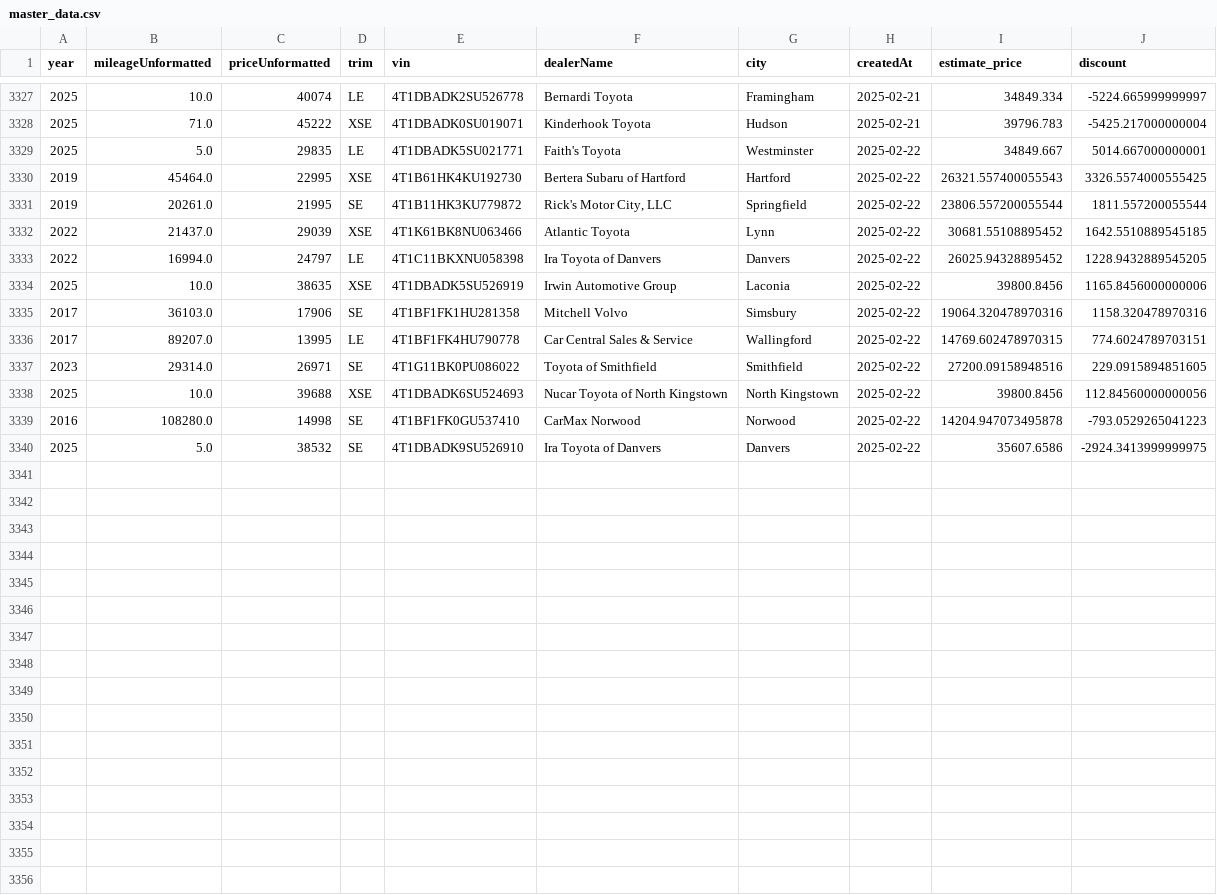
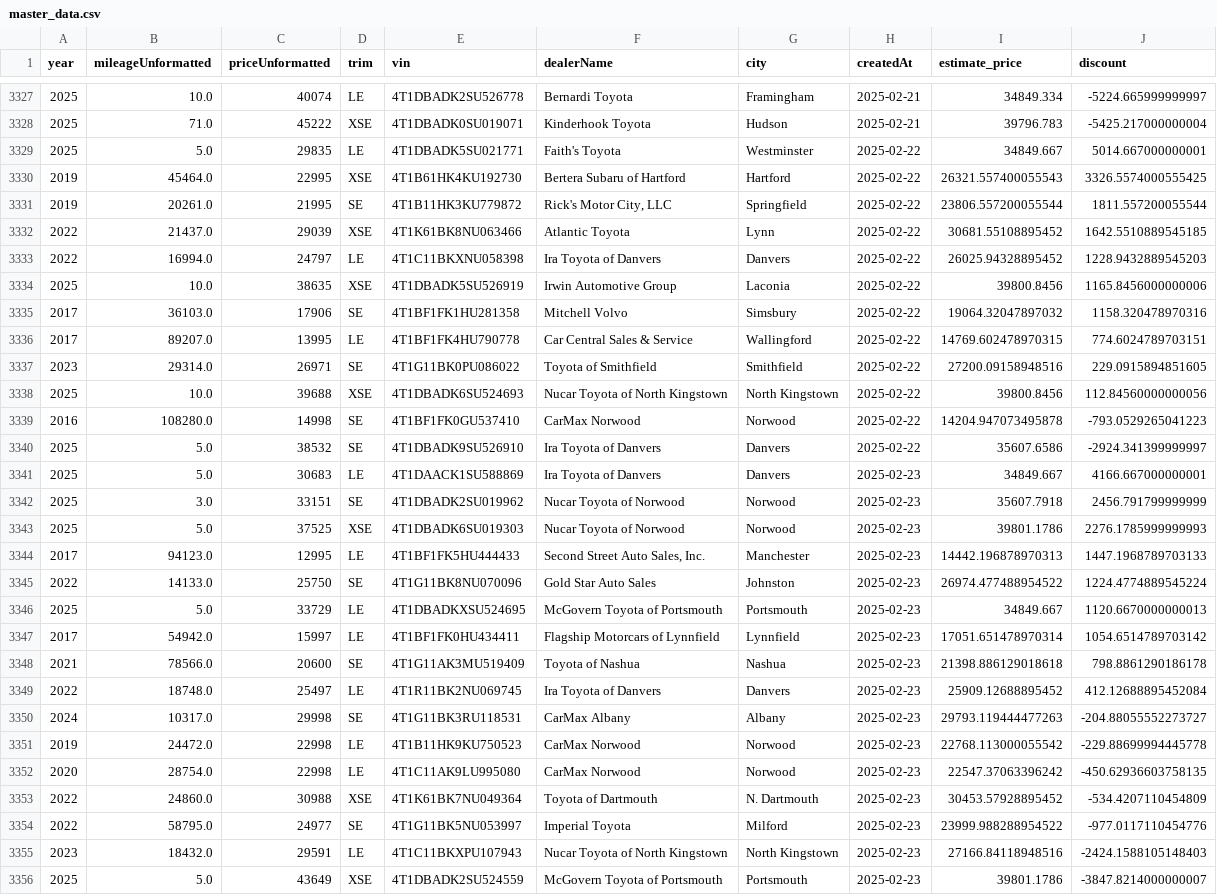
Before and after one commit to MMel099/UsedCarPricer, a CSV file: data/master_data.csv, drawn as a sheet; only a part is shown, gaps mark what is left out; the diff covers the shown part only.

Commit message:
Automatic daily car data

```diff
--- a/data/master_data.csv
+++ b/data/master_data.csv
@@ -3332,5 +3332,5 @@ year,mileageUnformatted,priceUnformatted,trim,vin,dealerName,city,createdAt,esti
 2022,21437.0,29039,XSE,4T1K61BK8NU063466,Atlantic Toyota,Lynn,2025-02-22,30681.55108895452,1642.5510889545185
-2022,16994.0,24797,LE,4T1C11BKXNU058398,Ira Toyota of Danvers,Danvers,2025-02-22,26025.94328895452,1228.9432889545205
+2022,16994.0,24797,LE,4T1C11BKXNU058398,Ira Toyota of Danvers,Danvers,2025-02-22,26025.94328895452,1228.9432889545203
 2025,10.0,38635,XSE,4T1DBADK5SU526919,Irwin Automotive Group,Laconia,2025-02-22,39800.8456,1165.8456000000006
-2017,36103.0,17906,SE,4T1BF1FK1HU281358,Mitchell Volvo,Simsbury,2025-02-22,19064.320478970316,1158.320478970316
+2017,36103.0,17906,SE,4T1BF1FK1HU281358,Mitchell Volvo,Simsbury,2025-02-22,19064.32047897032,1158.320478970316
 2017,89207.0,13995,LE,4T1BF1FK4HU790778,Car Central Sales & Service,Wallingford,2025-02-22,14769.602478970315,774.6024789703151
@@ -3339,2 +3339,18 @@ year,mileageUnformatted,priceUnformatted,trim,vin,dealerName,city,createdAt,esti
 2016,108280.0,14998,SE,4T1BF1FK0GU537410,CarMax Norwood,Norwood,2025-02-22,14204.947073495878,-793.0529265041223
-2025,5.0,38532,SE,4T1DBADK9SU526910,Ira Toyota of Danvers,Danvers,2025-02-22,35607.6586,-2924.3413999999975
+2025,5.0,38532,SE,4T1DBADK9SU526910,Ira Toyota of Danvers,Danvers,2025-02-22,35607.6586,-2924.341399999997
+2025,5.0,30683,LE,4T1DAACK1SU588869,Ira Toyota of Danvers,Danvers,2025-02-23,34849.667,4166.667000000001
+2025,3.0,33151,SE,4T1DBADK2SU019962,Nucar Toyota of Norwood,Norwood,2025-02-23,35607.7918,2456.791799999999
+2025,5.0,37525,XSE,4T1DBADK6SU019303,Nucar Toyota of Norwood,Norwood,2025-02-23,39801.1786,2276.1785999999993
+2017,94123.0,12995,LE,4T1BF1FK5HU444433,"Second Street Auto Sales, Inc.",Manchester,2025-02-23,14442.196878970313,1447.1968789703133
+2022,14133.0,25750,SE,4T1G11BK8NU070096,Gold Star Auto Sales,Johnston,2025-02-23,26974.477488954522,1224.4774889545224
+2025,5.0,33729,LE,4T1DBADKXSU524695,McGovern Toyota of Portsmouth,Portsmouth,2025-02-23,34849.667,1120.6670000000013
+2017,54942.0,15997,LE,4T1BF1FK0HU434411,Flagship Motorcars of Lynnfield,Lynnfield,2025-02-23,17051.651478970314,1054.6514789703142
+2021,78566.0,20600,SE,4T1G11AK3MU519409,Toyota of Nashua,Nashua,2025-02-23,21398.886129018618,798.8861290186178
+2022,18748.0,25497,LE,4T1R11BK2NU069745,Ira Toyota of Danvers,Danvers,2025-02-23,25909.12688895452,412.12688895452084
+2024,10317.0,29998,SE,4T1G11BK3RU118531,CarMax Albany,Albany,2025-02-23,29793.119444477263,-204.88055552273727
+2019,24472.0,22998,LE,4T1B11HK9KU750523,CarMax Norwood,Norwood,2025-02-23,22768.113000055542,-229.88699994445778
+2020,28754.0,22998,LE,4T1C11AK9LU995080,CarMax Norwood,Norwood,2025-02-23,22547.37063396242,-450.62936603758135
+2022,24860.0,30988,XSE,4T1K61BK7NU049364,Toyota of Dartmouth,N. Dartmouth,2025-02-23,30453.57928895452,-534.4207110454809
+2022,58795.0,24977,SE,4T1G11BK5NU053997,Imperial Toyota,Milford,2025-02-23,23999.988288954522,-977.0117110454776
+2023,18432.0,29591,LE,4T1C11BKXPU107943,Nucar Toyota of North Kingstown,North Kingstown,2025-02-23,27166.84118948516,-2424.1588105148403
+2025,5.0,43649,XSE,4T1DBADK2SU524559,McGovern Toyota of Portsmouth,Portsmouth,2025-02-23,39801.1786,-3847.8214000000007
```
Also changed, not shown: 1 edited cell elsewhere in this file, data/daily_stats.csv, data/newest_data.csv, 3 other files.
